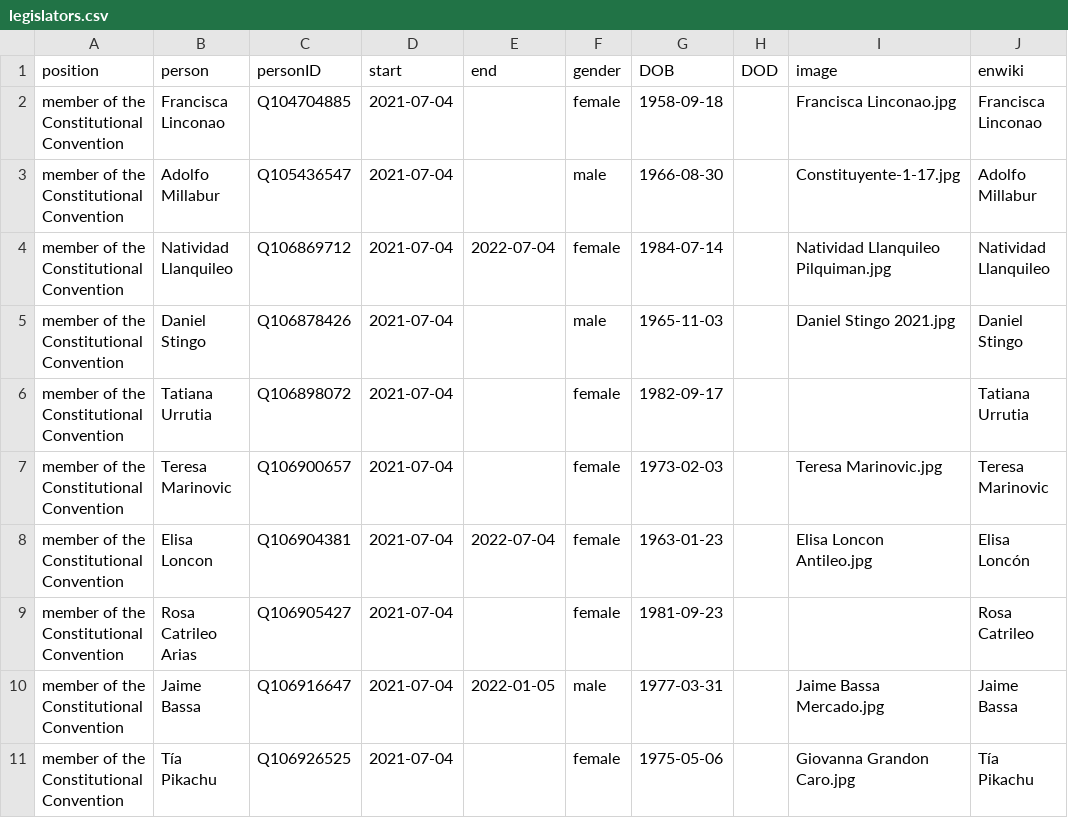
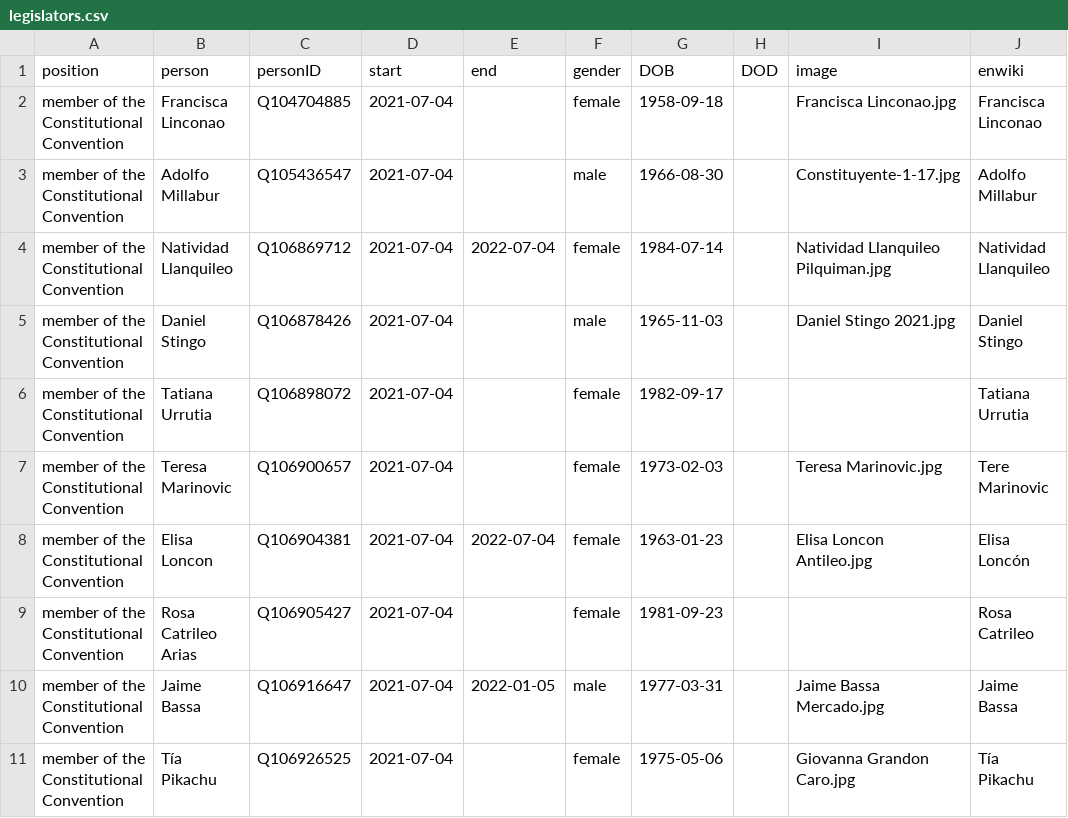
Before and after one commit to every-politician-scrapers/chile-ministers, a CSV file: html/legislators.csv, drawn as a sheet; only a part is shown.

Commit message:
PCB update

```diff
--- a/html/legislators.csv
+++ b/html/legislators.csv
@@ -6,3 +6,3 @@ member of the Constitutional Convention,Daniel Stingo,Q106878426,2021-07-04,,mal
 member of the Constitutional Convention,Tatiana Urrutia,Q106898072,2021-07-04,,female,1982-09-17,,,Tatiana Urrutia
-member of the Constitutional Convention,Teresa Marinovic,Q106900657,2021-07-04,,female,1973-02-03,,Teresa Marinovic.jpg,Teresa Marinovic
+member of the Constitutional Convention,Teresa Marinovic,Q106900657,2021-07-04,,female,1973-02-03,,Teresa Marinovic.jpg,Tere Marinovic
 member of the Constitutional Convention,Elisa Loncon,Q106904381,2021-07-04,2022-07-04,female,1963-01-23,,Elisa Loncon Antileo.jpg,Elisa Loncón
```
